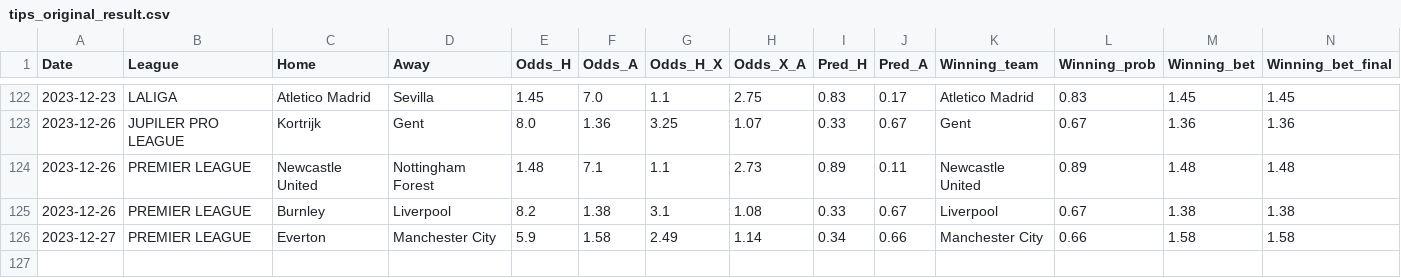
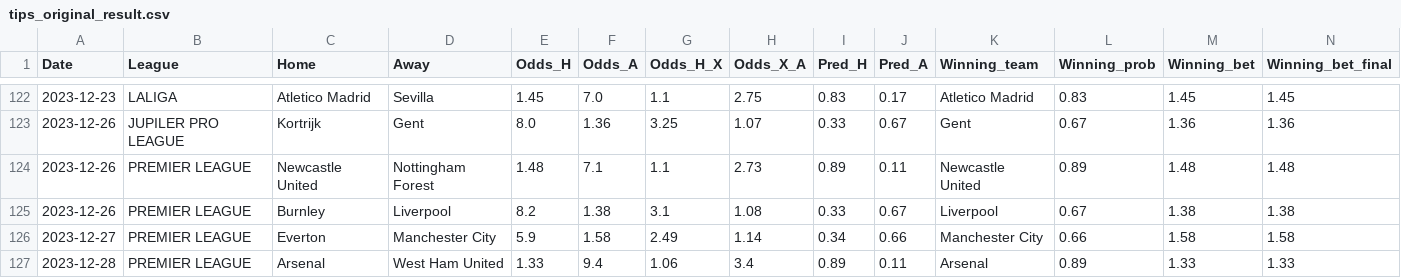
Before and after one commit to alanhassan/soccerprediction, a CSV file: tips_original_result.csv, drawn as a sheet; only a part is shown, gaps mark what is left out; rows hold the shown columns only; the diff names each change by its address in the sheet, - before the commit and + after, or states it on an @@ line.

Commit message:
Update tips_original_result.csv

```diff
--- a/tips_original_result.csv
+++ b/tips_original_result.csv
+row 127: 2023-12-28 | PREMIER LEAGUE | Arsenal | West Ham United | 1.33 | 9.4 | 1.06 | 3.4 | 0.89 | 0.11 | Arsenal | 0.89 | 1.33 | 1.33
```
